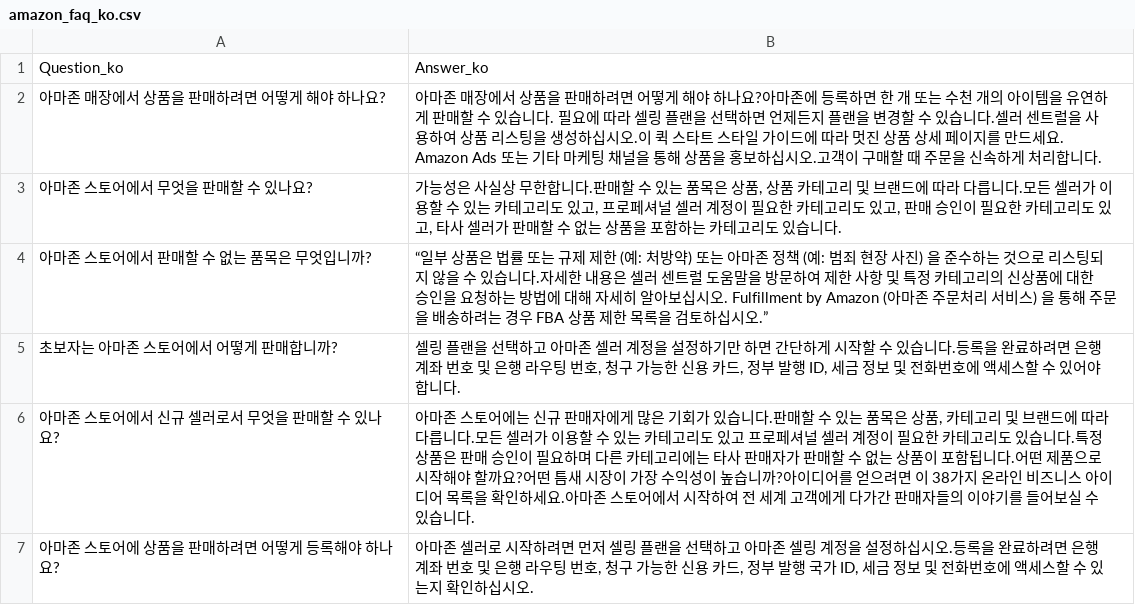
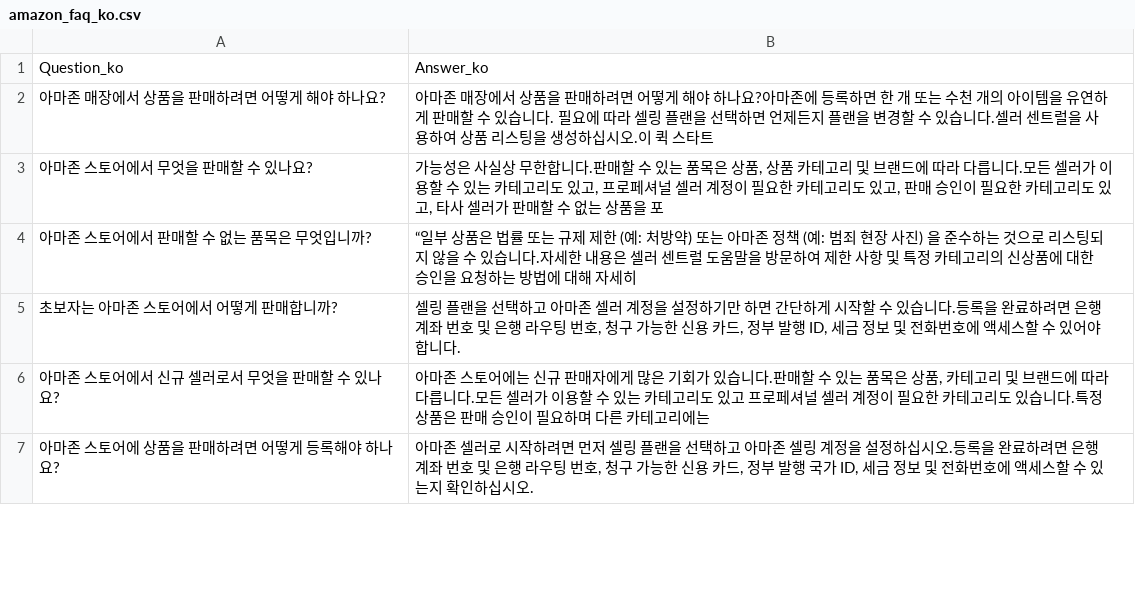
Before and after one commit to aws-samples/aws-ai-ml-workshop-kr, a CSV file: sagemaker/generative-ai/1-Chatbot/Data/amazon_faq_ko.csv, drawn as a sheet; only a part is shown; the diff covers the shown part only.

```diff
--- a/sagemaker/generative-ai/1-Chatbot/Data/amazon_faq_ko.csv
+++ b/sagemaker/generative-ai/1-Chatbot/Data/amazon_faq_ko.csv
@@ -1,7 +1,7 @@
 Question_ko,Answer_ko
-아마존 매장에서 상품을 판매하려면 어떻게 해야 하나요?,아마존 매장에서 상품을 판매하려면 어떻게 해야 하나요?아마존에 등록하면 한 개 또는 수천 개의 아이템을 유연하게 판매할 수 있습니다. 필요에 따라 셀링 플랜을 선택하면 언제든지 플랜을 변경할 수 있습니다.셀러 센트럴을 사용하여 상품 리스팅을 생성하십시오.이 퀵 스타트 스타일 가이드에 따라 멋진 상품 상세 페이지를 만드세요. Amazon Ads 또는 기타 마케팅 채널을 통해 상품을 홍보하십시오.고객이 구매할 때 주문을 신속하게 처리합니다.
-아마존 스토어에서 무엇을 판매할 수 있나요?,"가능성은 사실상 무한합니다.판매할 수 있는 품목은 상품, 상품 카테고리 및 브랜드에 따라 다릅니다.모든 셀러가 이용할 수 있는 카테고리도 있고, 프로페셔널 셀러 계정이 필요한 카테고리도 있고, 판매 승인이 필요한 카테고리도 있고, 타사 셀러가 판매할 수 없는 상품을 포함하는 카테고리도 있습니다."
-아마존 스토어에서 판매할 수 없는 품목은 무엇입니까?,“일부 상품은 법률 또는 규제 제한 (예: 처방약) 또는 아마존 정책 (예: 범죄 현장 사진) 을 준수하는 것으로 리스팅되지 않을 수 있습니다.자세한 내용은 셀러 센트럴 도움말을 방문하여 제한 사항 및 특정 카테고리의 신상품에 대한 승인을 요청하는 방법에 대해 자세히 알아보십시오. Fulfillment by Amazon (아마존 주문처리 서비스) 을 통해 주문을 배송하려는 경우 FBA 상품 제한 목록을 검토하십시오.”
+아마존 매장에서 상품을 판매하려면 어떻게 해야 하나요?,아마존 매장에서 상품을 판매하려면 어떻게 해야 하나요?아마존에 등록하면 한 개 또는 수천 개의 아이템을 유연하게 판매할 수 있습니다. 필요에 따라 셀링 플랜을 선택하면 언제든지 플랜을 변경할 수 있습니다.셀러 센트럴을 사용하여 상품 리스팅을 생성하십시오.이 퀵 스타트
+아마존 스토어에서 무엇을 판매할 수 있나요?,"가능성은 사실상 무한합니다.판매할 수 있는 품목은 상품, 상품 카테고리 및 브랜드에 따라 다릅니다.모든 셀러가 이용할 수 있는 카테고리도 있고, 프로페셔널 셀러 계정이 필요한 카테고리도 있고, 판매 승인이 필요한 카테고리도 있고, 타사 셀러가 판매할 수 없는 상품을 포"
+아마존 스토어에서 판매할 수 없는 품목은 무엇입니까?,“일부 상품은 법률 또는 규제 제한 (예: 처방약) 또는 아마존 정책 (예: 범죄 현장 사진) 을 준수하는 것으로 리스팅되지 않을 수 있습니다.자세한 내용은 셀러 센트럴 도움말을 방문하여 제한 사항 및 특정 카테고리의 신상품에 대한 승인을 요청하는 방법에 대해 자세히
 초보자는 아마존 스토어에서 어떻게 판매합니까?,"셀링 플랜을 선택하고 아마존 셀러 계정을 설정하기만 하면 간단하게 시작할 수 있습니다.등록을 완료하려면 은행 계좌 번호 및 은행 라우팅 번호, 청구 가능한 신용 카드, 정부 발행 ID, 세금 정보 및 전화번호에 액세스할 수 있어야 합니다."
-아마존 스토어에서 신규 셀러로서 무엇을 판매할 수 있나요?,"아마존 스토어에는 신규 판매자에게 많은 기회가 있습니다.판매할 수 있는 품목은 상품, 카테고리 및 브랜드에 따라 다릅니다.모든 셀러가 이용할 수 있는 카테고리도 있고 프로페셔널 셀러 계정이 필요한 카테고리도 있습니다.특정 상품은 판매 승인이 필요하며 다른 카테고리에는 타사 판매자가 판매할 수 없는 상품이 포함됩니다.어떤 제품으로 시작해야 할까요?어떤 틈새 시장이 가장 수익성이 높습니까?아이디어를 얻으려면 이 38가지 온라인 비즈니스 아이디어 목록을 확인하세요.아마존 스토어에서 시작하여 전 세계 고객에게 다가간 판매자들의 이야기를 들어보실 수 있습니다."
+아마존 스토어에서 신규 셀러로서 무엇을 판매할 수 있나요?,"아마존 스토어에는 신규 판매자에게 많은 기회가 있습니다.판매할 수 있는 품목은 상품, 카테고리 및 브랜드에 따라 다릅니다.모든 셀러가 이용할 수 있는 카테고리도 있고 프로페셔널 셀러 계정이 필요한 카테고리도 있습니다.특정 상품은 판매 승인이 필요하며 다른 카테고리에는 "
 아마존 스토어에 상품을 판매하려면 어떻게 등록해야 하나요?,"아마존 셀러로 시작하려면 먼저 셀링 플랜을 선택하고 아마존 셀링 계정을 설정하십시오.등록을 완료하려면 은행 계좌 번호 및 은행 라우팅 번호, 청구 가능한 신용 카드, 정부 발행 국가 ID, 세금 정보 및 전화번호에 액세스할 수 있는지 확인하십시오."
```
Also changed, not shown: 5 edited cells elsewhere in this file, 1 other file.
